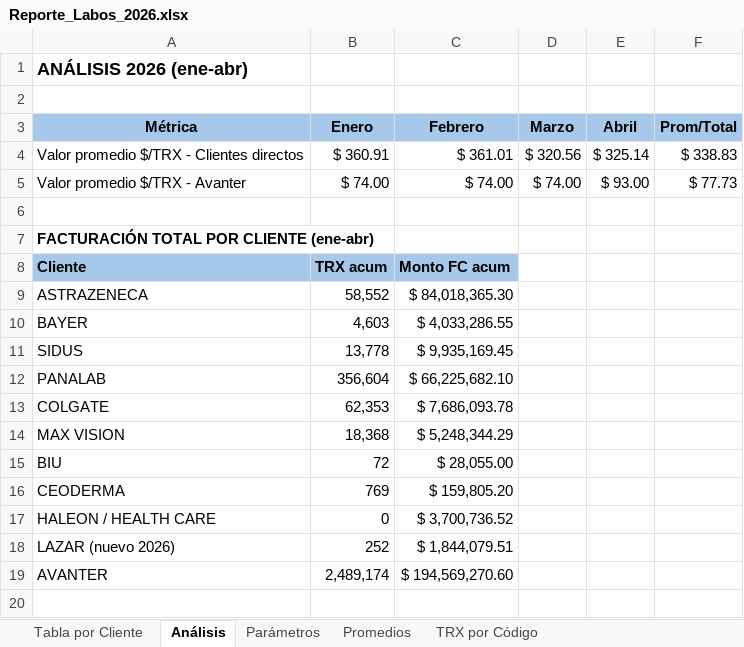
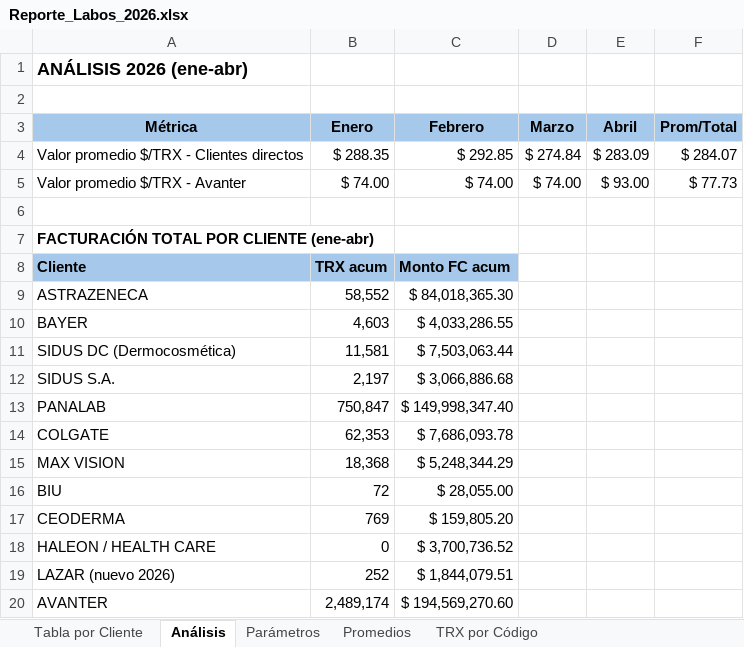
Before and after one commit to lucashojman-lgtm/SEGUIMIENTO-LABORARIOS, an Excel workbook: Reporte_Labos_2026.xlsx, sheet Análisis, drawn as a sheet; values as stored, in another font and other column widths than the file's, no borders; removed rows and columns are numbered as before the commit, all else as after; the diff names each change by its address in the sheet, - before the commit and + after, or states it on an @@ line.

```diff
--- a/Reporte_Labos_2026.xlsx (sheet Análisis)
+++ b/Reporte_Labos_2026.xlsx (sheet Análisis)
-B4 (Enero): $ 360.91
+B4 (Enero): $ 288.35
-C4 (Febrero): $ 361.01
+C4 (Febrero): $ 292.85
-D4 (Marzo): $ 320.56
+D4 (Marzo): $ 274.84
-E4 (Abril): $ 325.14
+E4 (Abril): $ 283.09
-F4 (Prom/Total): $ 338.83
+F4 (Prom/Total): $ 284.07
-row 11: SIDUS | 13,778 | $ 9,935,169.45
+row 11: SIDUS DC (Dermocosmética) | 11,581 | $ 7,503,063.44
+row 12: SIDUS S.A. | 2,197 | $ 3,066,886.68
-B13 (Enero): 356,604
+B13 (Enero): 750,847
-C13 (Febrero): $ 66,225,682.10
+C13 (Febrero): $ 149,998,347.40
```
Also changed, not shown: sheet Tabla por Cliente, sheet TRX por Código, sheet Promedios, 4 other files.
